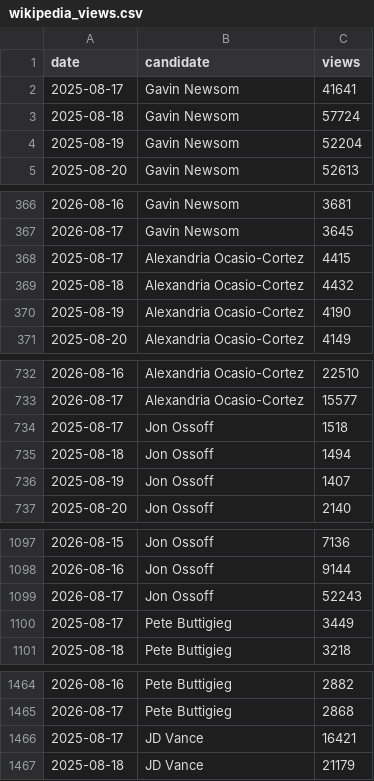
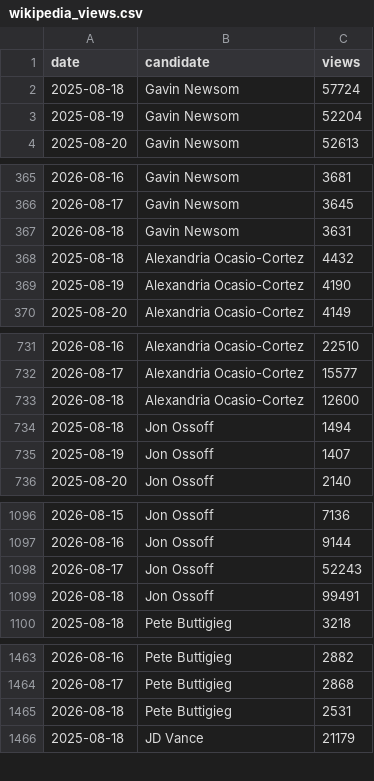
Before and after one commit to SebastianChaves210/newsom-2028-valuation, a CSV file: data/processed/wikipedia_views.csv, drawn as a sheet; only a part is shown, gaps mark what is left out; removed rows and columns are numbered as before the commit, all else as after; the diff covers the shown part only; the diff names each change by its address in the sheet, - before the commit and + after, or states it on an @@ line.

```diff
--- a/data/processed/wikipedia_views.csv
+++ b/data/processed/wikipedia_views.csv
-row 2: 2025-08-17 | Gavin Newsom | 41641
-row 368: 2025-08-17 | Alexandria Ocasio-Cortez | 4415
+row 367: 2026-08-18 | Gavin Newsom | 3631
-row 734: 2025-08-17 | Jon Ossoff | 1518
+row 733: 2026-08-18 | Alexandria Ocasio-Cortez | 12600
-row 1100: 2025-08-17 | Pete Buttigieg | 3449
+row 1099: 2026-08-18 | Jon Ossoff | 99491
-row 1466: 2025-08-17 | JD Vance | 16421
+row 1465: 2026-08-18 | Pete Buttigieg | 2531
```
Also changed, not shown: 1 added row elsewhere in this file, data/processed/price_history.csv, data/processed/verdict_history.csv, 7 other files.
